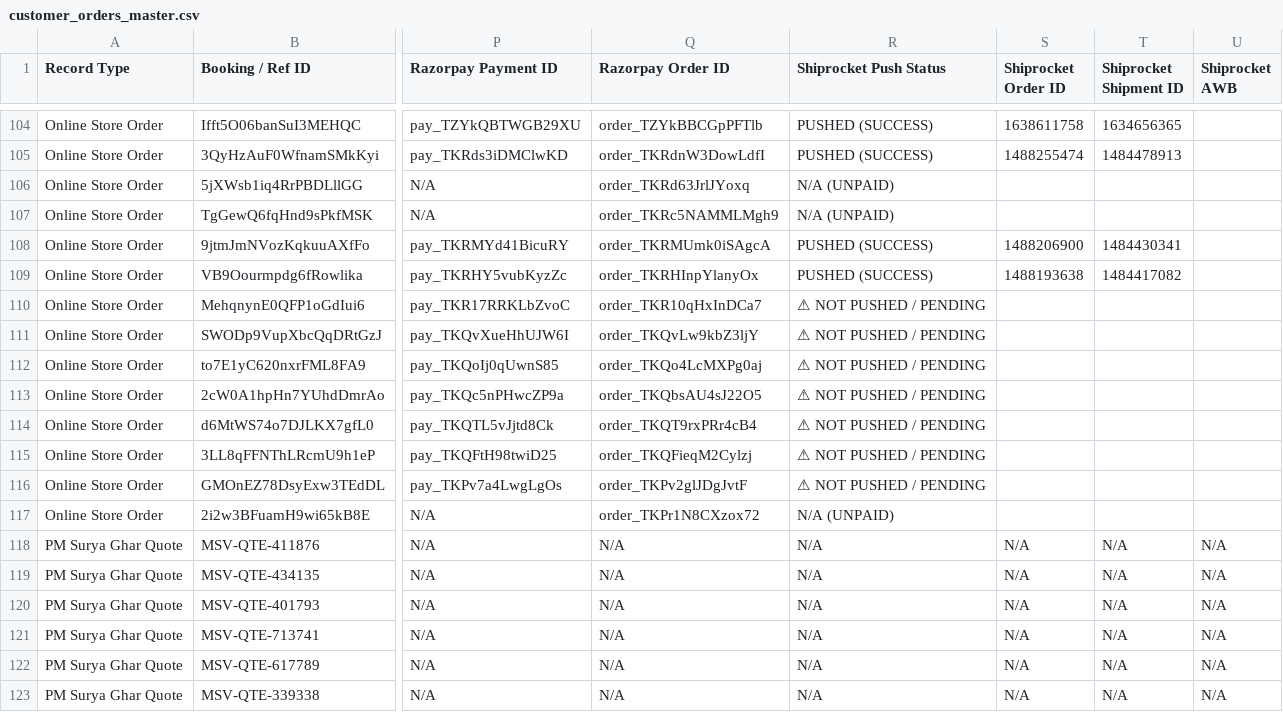
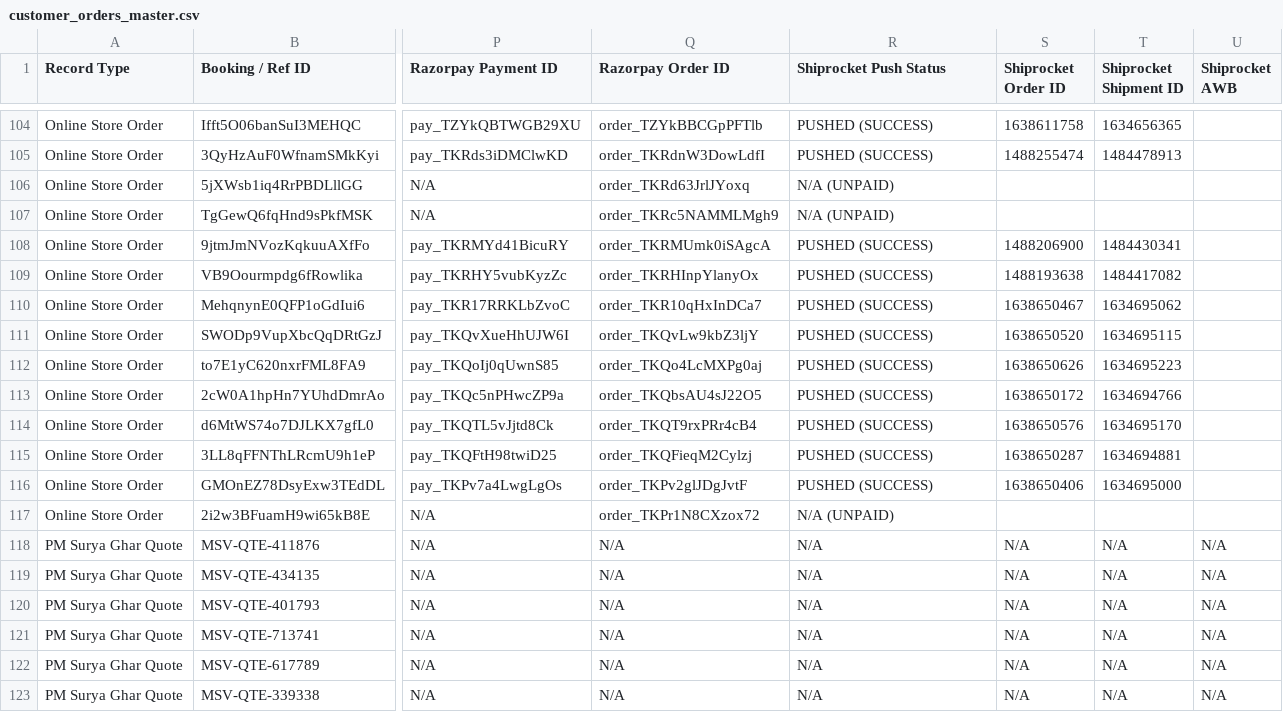
Before and after one commit to mirroraquaro-solar/mirrorsolarvision, a CSV file: customer_orders_master.csv, drawn as a sheet; only a part is shown, gaps mark what is left out; the diff names each change by its address in the sheet, - before the commit and + after, or states it on an @@ line.

Commit message:
fix(shiprocket): robust fallback for orderId and phone on auto-retry dispatches

```diff
--- a/customer_orders_master.csv
+++ b/customer_orders_master.csv
-R110:R116 (Shiprocket Push Status): ⚠ NOT PUSHED / PENDING
+R110:R116 (Shiprocket Push Status): PUSHED (SUCCESS)
-S110 (Shiprocket Order ID): (empty)
+S110 (Shiprocket Order ID): 1638650467
-T110 (Shiprocket Shipment ID): (empty)
+T110 (Shiprocket Shipment ID): 1634695062
-S111 (Shiprocket Order ID): (empty)
+S111 (Shiprocket Order ID): 1638650520
-T111 (Shiprocket Shipment ID): (empty)
+T111 (Shiprocket Shipment ID): 1634695115
-S112 (Shiprocket Order ID): (empty)
+S112 (Shiprocket Order ID): 1638650626
-T112 (Shiprocket Shipment ID): (empty)
+T112 (Shiprocket Shipment ID): 1634695223
-S113 (Shiprocket Order ID): (empty)
+S113 (Shiprocket Order ID): 1638650172
-T113 (Shiprocket Shipment ID): (empty)
+T113 (Shiprocket Shipment ID): 1634694766
-S114 (Shiprocket Order ID): (empty)
+S114 (Shiprocket Order ID): 1638650576
-T114 (Shiprocket Shipment ID): (empty)
+T114 (Shiprocket Shipment ID): 1634695170
-S115 (Shiprocket Order ID): (empty)
+S115 (Shiprocket Order ID): 1638650287
-T115 (Shiprocket Shipment ID): (empty)
+T115 (Shiprocket Shipment ID): 1634694881
-S116 (Shiprocket Order ID): (empty)
+S116 (Shiprocket Order ID): 1638650406
-T116 (Shiprocket Shipment ID): (empty)
+T116 (Shiprocket Shipment ID): 1634695000
```
Also changed, not shown: 1 other file.
